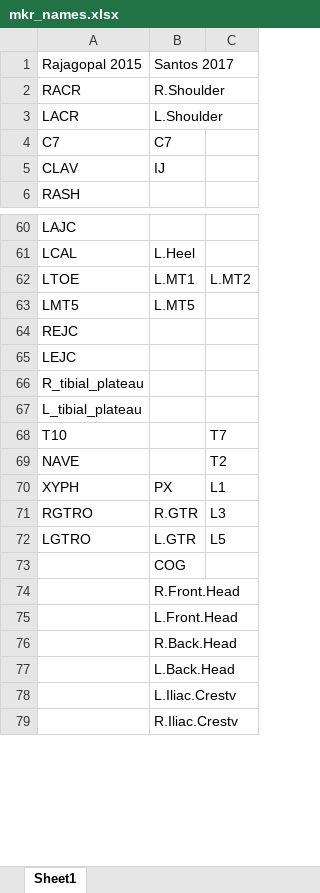
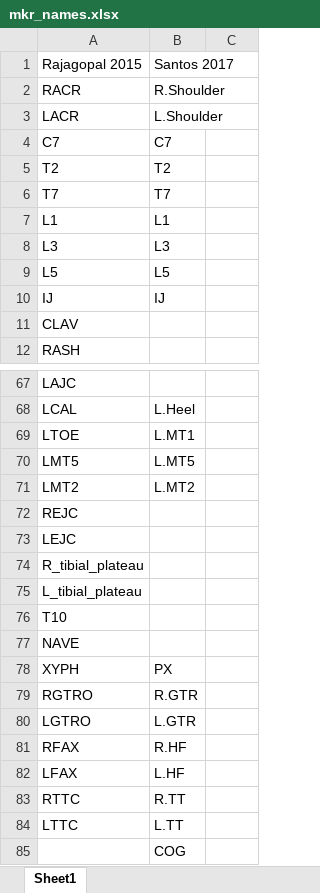
Before and after one commit to EMC-Sensorimotor-Neuroscience-Lab/OpenSim-Santos2017-data, an Excel workbook: mkr_names.xlsx, sheet Sheet1, drawn as a sheet; only a part is shown, gaps mark what is left out; the shorter side is filled out with more unchanged rows; values as stored, in another font and other column widths than the file's, no borders; addresses are those after the commit; the diff covers the shown part only; the diff names each change by its address in the sheet, - before the commit and + after, or states it on an @@ line.

Commit message:
Update mkr_names for use with markers_all file

```diff
--- a/mkr_names.xlsx (sheet Sheet1)
+++ b/mkr_names.xlsx (sheet Sheet1)
+row 5: T2 | T2
+row 6: T7 | T7
+row 7: L1 | L1
+row 8: L3 | L3
+row 9: L5 | L5
+row 10: IJ | IJ
-B11: IJ
+B11: (empty)
-C69: L.MT2
+C69: (empty)
+row 71: LMT2 | L.MT2
-C76: T7
+C76: (empty)
-C77: T2
+C77: (empty)
-C78: L1
+C78: (empty)
-C79: L3
+C79: (empty)
-C80: L5
+C80: (empty)
+row 81: RFAX | R.HF
+row 82: LFAX | L.HF
+row 83: RTTC | R.TT
+row 84: LTTC | L.TT
```
Also changed, not shown: 1 added row, 4 removed rows and 1 edited cell elsewhere in this sheet.
